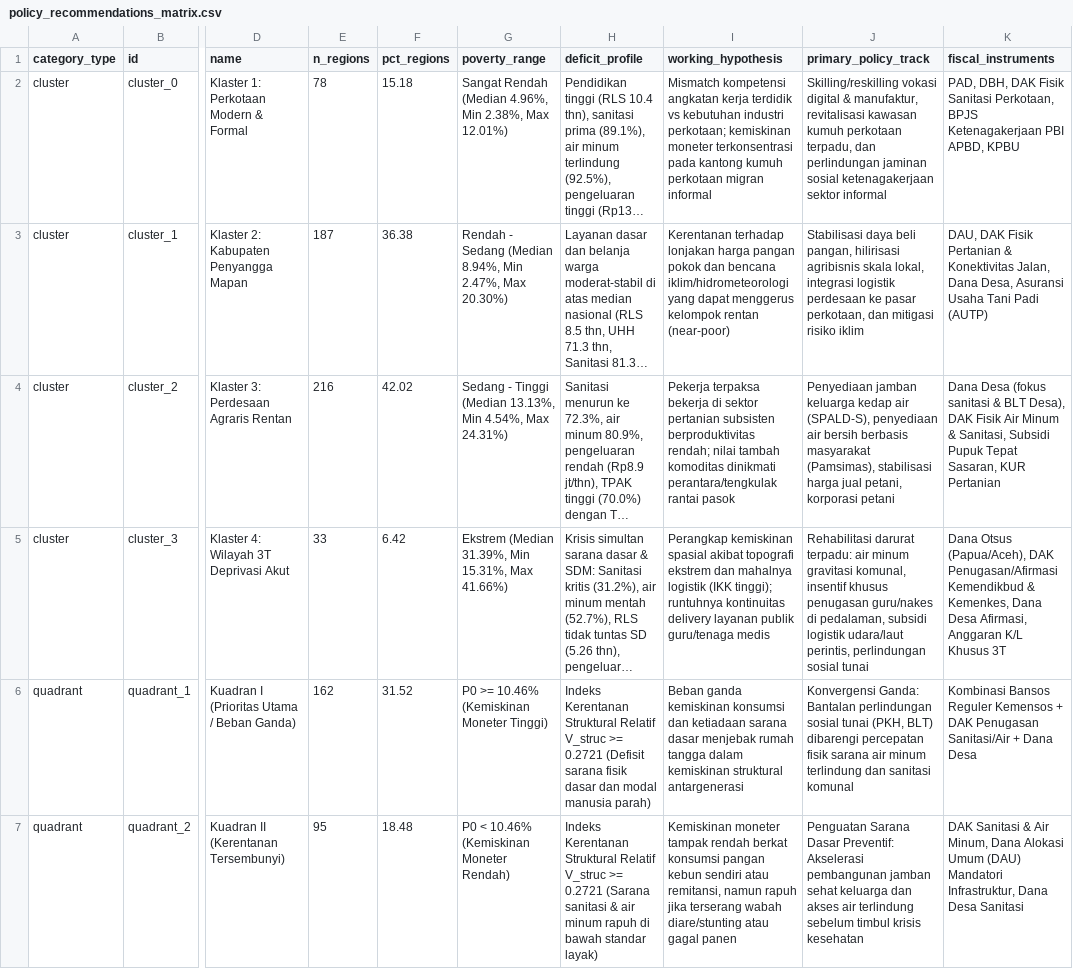
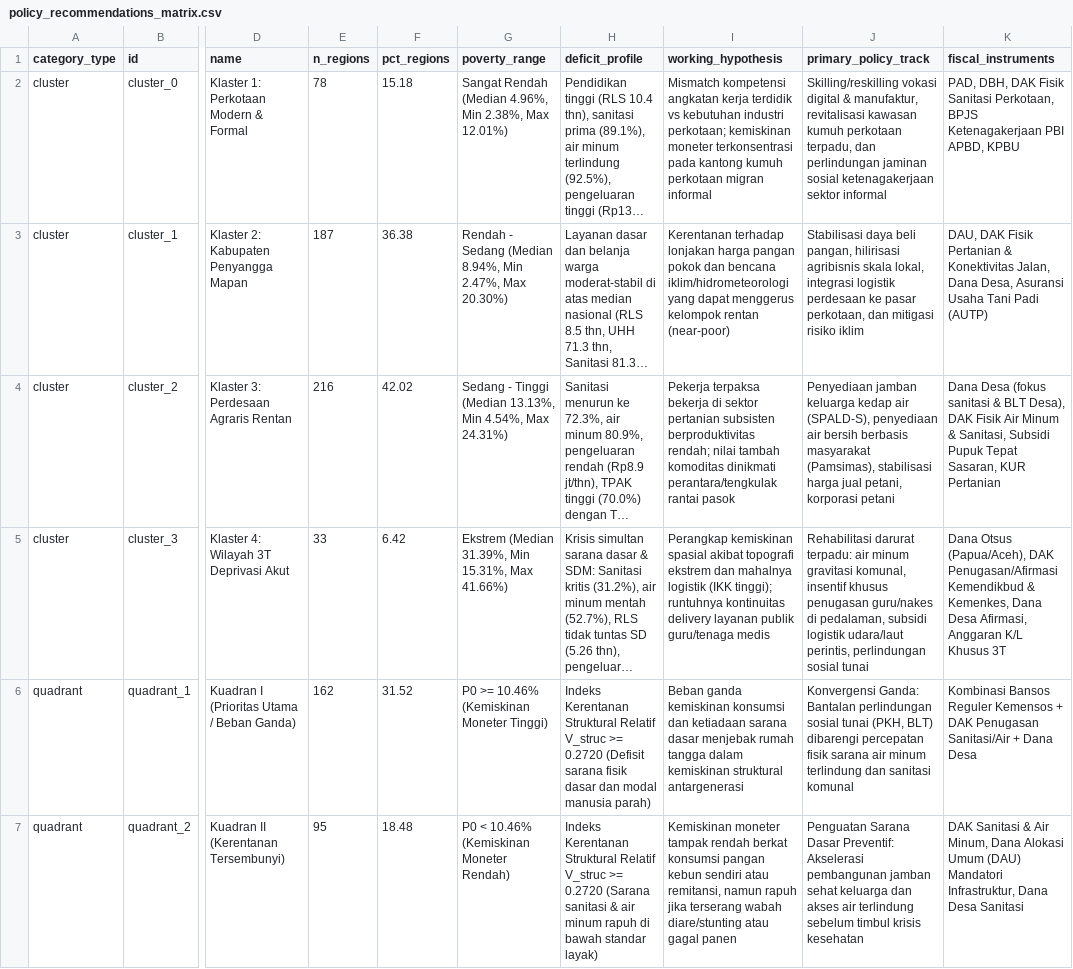
Before and after one commit to Arfiadi/poverty-radar, a CSV file: data/processed/policy_recommendations_matrix.csv, drawn as a sheet; only a part is shown, gaps mark what is left out; long unchanged cells end in …; the diff covers the shown part only; the diff names each change by its address in the sheet, - before the commit and + after, or states it on an @@ line.

```diff
--- a/data/processed/policy_recommendations_matrix.csv
+++ b/data/processed/policy_recommendations_matrix.csv
-H6 (deficit_profile): …V_struc >= 0.2721 (Defisit sarana…
+H6 (deficit_profile): …V_struc >= 0.2720 (Defisit sarana…
-H7 (deficit_profile): …V_struc >= 0.2721 (Sarana sanitasi…
+H7 (deficit_profile): …V_struc >= 0.2720 (Sarana sanitasi…
```
Also changed, not shown: 2 edited cells elsewhere in this file, 20 other files.
